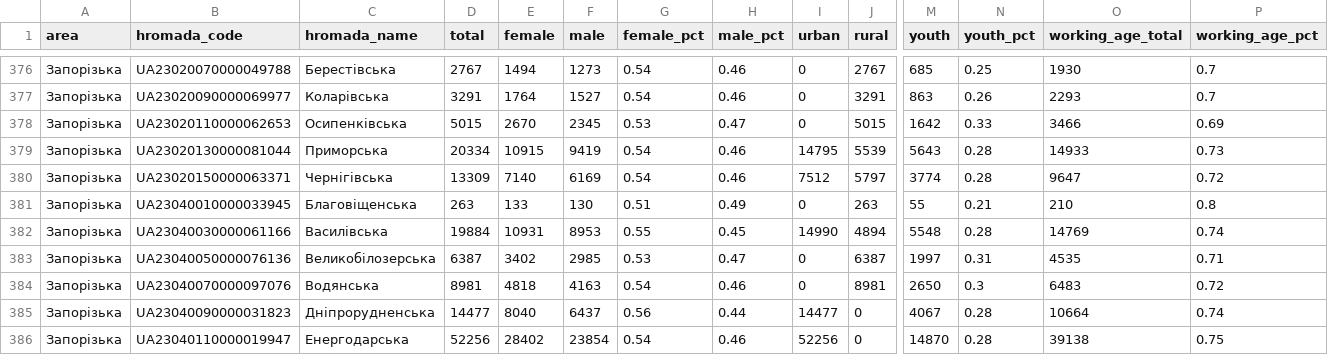
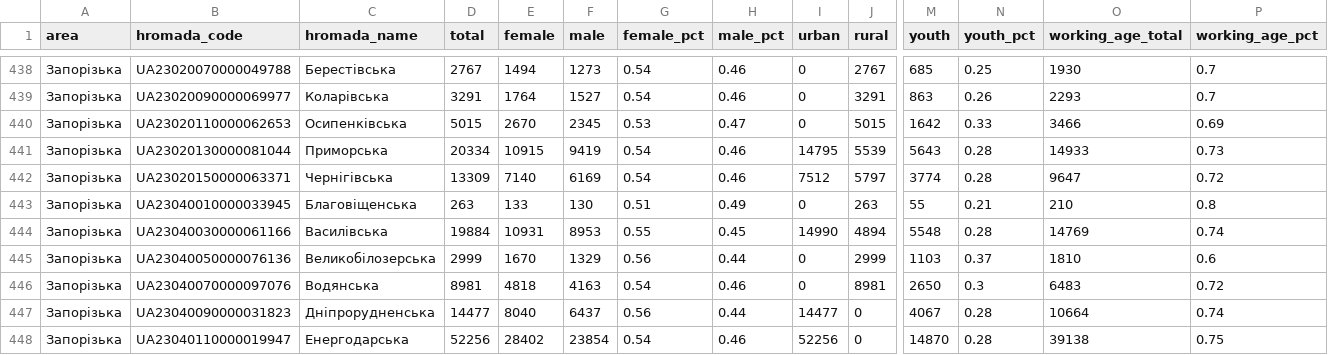
Before and after one commit to kse-ua/KSE-Loc-Data-Hub, a CSV file: data-public/derived/declarations-hromada.csv, drawn as a sheet; only a part is shown, gaps mark what is left out; addresses are those after the commit; the diff covers the shown part only; the diff names each change by its address in the sheet, - before the commit and + after, or states it on an @@ line.

```diff
--- a/data-public/derived/declarations-hromada.csv
+++ b/data-public/derived/declarations-hromada.csv
-D445 (total): 6387
+D445 (total): 2999
-E445 (female): 3402
+E445 (female): 1670
-F445 (male): 2985
+F445 (male): 1329
-G445 (female_pct): 0.53
+G445 (female_pct): 0.56
-H445 (male_pct): 0.47
+H445 (male_pct): 0.44
-J445 (rural): 6387
+J445 (rural): 2999
-M445 (youth): 1997
+M445 (youth): 1103
-N445 (youth_pct): 0.31
+N445 (youth_pct): 0.37
-O445 (working_age_total): 4535
+O445 (working_age_total): 1810
-P445 (working_age_pct): 0.71
+P445 (working_age_pct): 0.6
```
Also changed, not shown: 2 added rows, 1 removed row and 111 moved rows elsewhere in this file, 2 other files.
